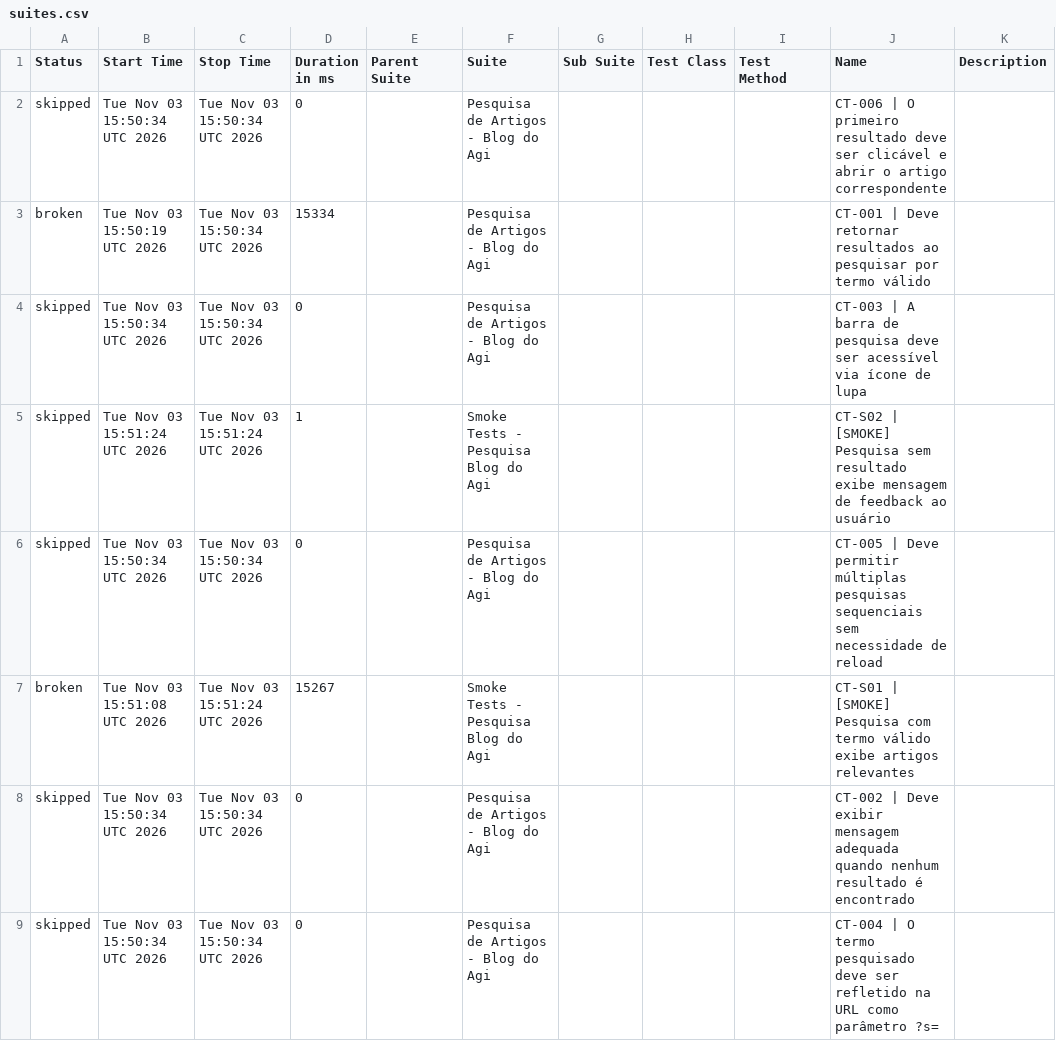
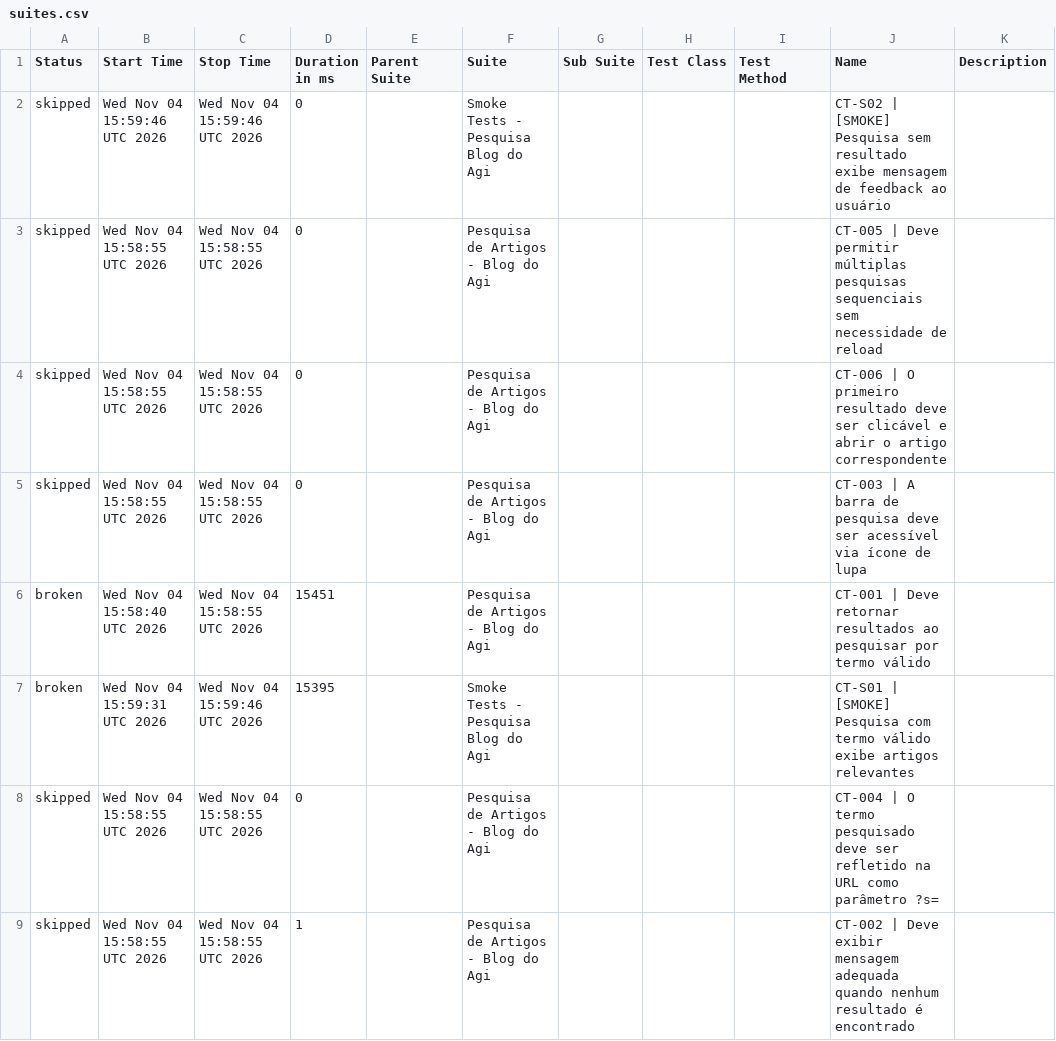
Before and after one commit to FranciscoGeorgeR/blogdoagi-cypress-tests, a CSV file: data/suites.csv, drawn as a sheet.

```diff
--- a/data/suites.csv
+++ b/data/suites.csv
@@ -1,9 +1,9 @@
 "Status","Start Time","Stop Time","Duration in ms","Parent Suite","Suite","Sub Suite","Test Class","Test Method","Name","Description"
-"skipped","Tue Nov 03 15:50:34 UTC 2026","Tue Nov 03 15:50:34 UTC 2026","0","","Pesquisa de Artigos - Blog do Agi","","","","CT-006 | O primeiro resultado deve ser clicável e abrir o artigo correspondente",""
-"broken","Tue Nov 03 15:50:19 UTC 2026","Tue Nov 03 15:50:34 UTC 2026","15334","","Pesquisa de Artigos - Blog do Agi","","","","CT-001 | Deve retornar resultados ao pesquisar por termo válido",""
-"skipped","Tue Nov 03 15:50:34 UTC 2026","Tue Nov 03 15:50:34 UTC 2026","0","","Pesquisa de Artigos - Blog do Agi","","","","CT-003 | A barra de pesquisa deve ser acessível via ícone de lupa",""
-"skipped","Tue Nov 03 15:51:24 UTC 2026","Tue Nov 03 15:51:24 UTC 2026","1","","Smoke Tests - Pesquisa Blog do Agi","","","","CT-S02 | [SMOKE] Pesquisa sem resultado exibe mensagem de feedback ao usuário",""
-"skipped","Tue Nov 03 15:50:34 UTC 2026","Tue Nov 03 15:50:34 UTC 2026","0","","Pesquisa de Artigos - Blog do Agi","","","","CT-005 | Deve permitir múltiplas pesquisas sequenciais sem necessidade de reload",""
-"broken","Tue Nov 03 15:51:08 UTC 2026","Tue Nov 03 15:51:24 UTC 2026","15267","","Smoke Tests - Pesquisa Blog do Agi","","","","CT-S01 | [SMOKE] Pesquisa com termo válido exibe artigos relevantes",""
-"skipped","Tue Nov 03 15:50:34 UTC 2026","Tue Nov 03 15:50:34 UTC 2026","0","","Pesquisa de Artigos - Blog do Agi","","","","CT-002 | Deve exibir mensagem adequada quando nenhum resultado é encontrado",""
-"skipped","Tue Nov 03 15:50:34 UTC 2026","Tue Nov 03 15:50:34 UTC 2026","0","","Pesquisa de Artigos - Blog do Agi","","","","CT-004 | O termo pesquisado deve ser refletido na URL como parâmetro ?s=",""
+"skipped","Wed Nov 04 15:59:46 UTC 2026","Wed Nov 04 15:59:46 UTC 2026","0","","Smoke Tests - Pesquisa Blog do Agi","","","","CT-S02 | [SMOKE] Pesquisa sem resultado exibe mensagem de feedback ao usuário",""
+"skipped","Wed Nov 04 15:58:55 UTC 2026","Wed Nov 04 15:58:55 UTC 2026","0","","Pesquisa de Artigos - Blog do Agi","","","","CT-005 | Deve permitir múltiplas pesquisas sequenciais sem necessidade de reload",""
+"skipped","Wed Nov 04 15:58:55 UTC 2026","Wed Nov 04 15:58:55 UTC 2026","0","","Pesquisa de Artigos - Blog do Agi","","","","CT-006 | O primeiro resultado deve ser clicável e abrir o artigo correspondente",""
+"skipped","Wed Nov 04 15:58:55 UTC 2026","Wed Nov 04 15:58:55 UTC 2026","0","","Pesquisa de Artigos - Blog do Agi","","","","CT-003 | A barra de pesquisa deve ser acessível via ícone de lupa",""
+"broken","Wed Nov 04 15:58:40 UTC 2026","Wed Nov 04 15:58:55 UTC 2026","15451","","Pesquisa de Artigos - Blog do Agi","","","","CT-001 | Deve retornar resultados ao pesquisar por termo válido",""
+"broken","Wed Nov 04 15:59:31 UTC 2026","Wed Nov 04 15:59:46 UTC 2026","15395","","Smoke Tests - Pesquisa Blog do Agi","","","","CT-S01 | [SMOKE] Pesquisa com termo válido exibe artigos relevantes",""
+"skipped","Wed Nov 04 15:58:55 UTC 2026","Wed Nov 04 15:58:55 UTC 2026","0","","Pesquisa de Artigos - Blog do Agi","","","","CT-004 | O termo pesquisado deve ser refletido na URL como parâmetro ?s=",""
+"skipped","Wed Nov 04 15:58:55 UTC 2026","Wed Nov 04 15:58:55 UTC 2026","1","","Pesquisa de Artigos - Blog do Agi","","","","CT-002 | Deve exibir mensagem adequada quando nenhum resultado é encontrado",""
```
Also changed, not shown: 55 other files.
